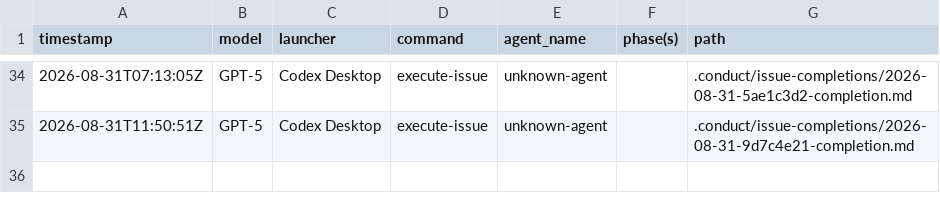
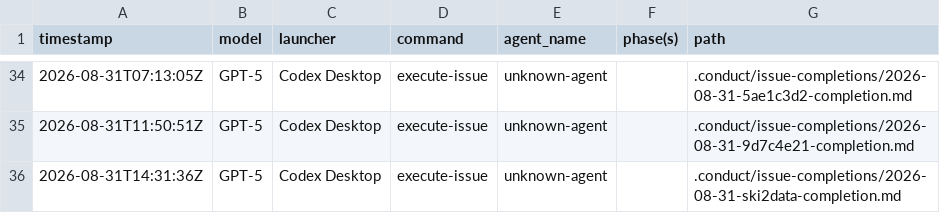
Before and after one commit to 21nCo/skillplane, a CSV file: .conduct/logs.csv, drawn as a sheet; only a part is shown, gaps mark what is left out.

Commit message:
docs: record SKI-2 completion evidence

```diff
--- a/.conduct/logs.csv
+++ b/.conduct/logs.csv
@@ -35 +35,2 @@ timestamp,model,launcher,command,agent_name,phase(s),path
 2026-08-31T11:50:51Z,GPT-5,Codex Desktop,execute-issue,unknown-agent,,.conduct/issue-completions/2026-08-31-9d7c4e21-completion.md
+2026-08-31T14:31:36Z,GPT-5,Codex Desktop,execute-issue,unknown-agent,,.conduct/issue-completions/2026-08-31-ski2data-completion.md
```
Also changed, not shown: .conduct/tracker.csv, 1 other file.
